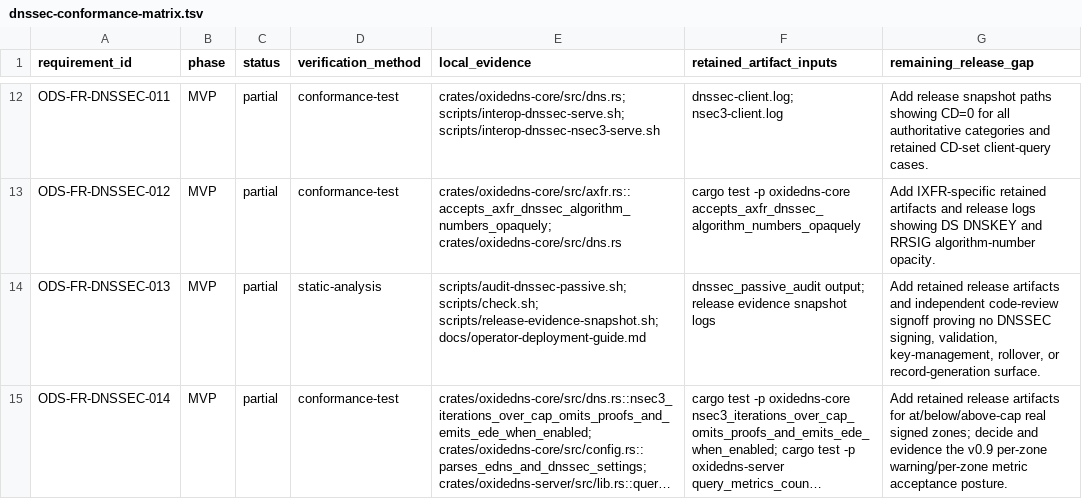
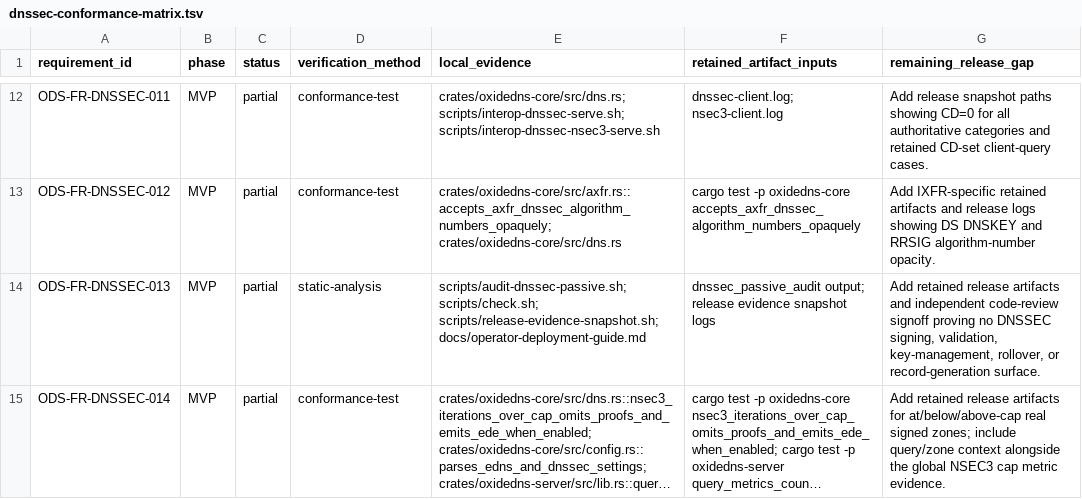
Before and after one commit to Integrity-Ltd/BoronDNS, a TSV file: docs/dnssec-conformance-matrix.tsv, drawn as a sheet; only a part is shown, gaps mark what is left out; long unchanged cells end in …; the diff names each change by its address in the sheet, - before the commit and + after, or states it on an @@ line.

Commit message:
Align NSEC3 observability docs with metrics

```diff
--- a/docs/dnssec-conformance-matrix.tsv
+++ b/docs/dnssec-conformance-matrix.tsv
-G15 (remaining_release_gap): …signed zones; decide and evidence the v0.9 per-zone warning/per-zone metric acceptance posture.
+G15 (remaining_release_gap): …signed zones; include query/zone context alongside the global NSEC3 cap metric evidence.
```
Also changed, not shown: 5 other files.
